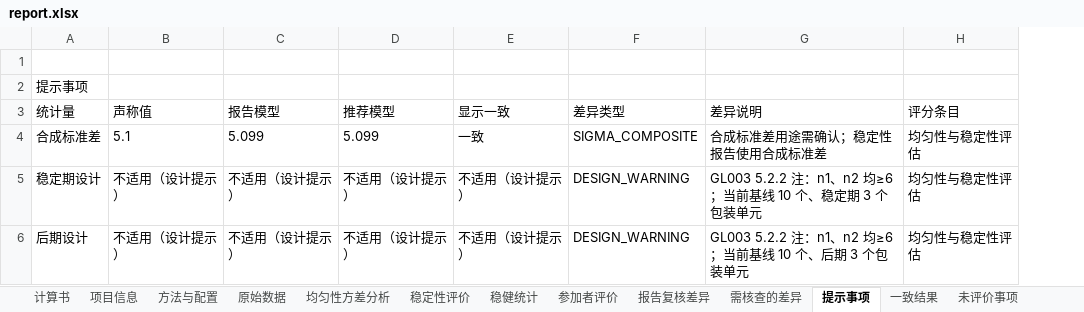
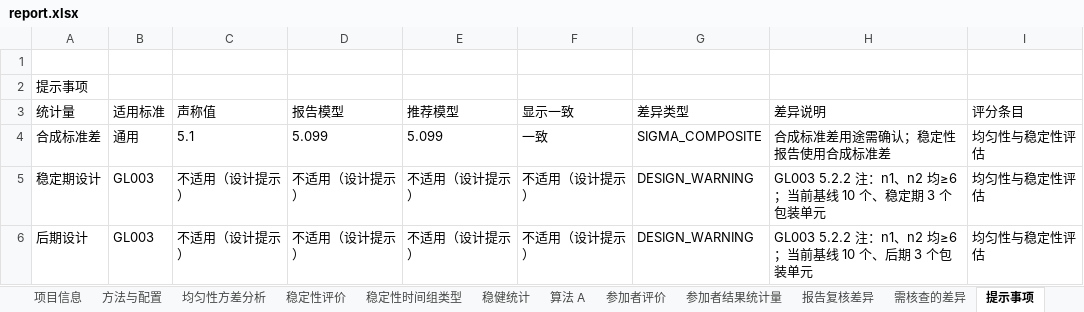
Before and after one commit to wangzhichao-jpg/openpt, an Excel workbook: examples/trace_run/report.xlsx, sheet 提示事项, drawn as a sheet; values as stored, in another font and other column widths than the file's, no borders; the diff names each change by its address in the sheet, - before the commit and + after, or states it on an @@ line.

```diff
--- a/examples/trace_run/report.xlsx (sheet 提示事项)
+++ b/examples/trace_run/report.xlsx (sheet 提示事项)
-sheet tab: 原始数据
+sheet tab: 稳定性时间组类型
+sheet tab: 算法 A
+sheet tab: 参加者结果统计量
+column B (适用标准), rows 4-6: 通用 | GL003 | GL003
```
Also changed, not shown: sheet 稳定性评价, sheet 全精度数值, sheet 参加者评价, sheet 稳健统计, sheet 附录：全精度记录, sheet 计算书, 5 more sheets, other sheet tabs, examples/trace_run/input/source.xlsx, examples/trace_run/report_rev_0001.xlsx, 10 other files.
